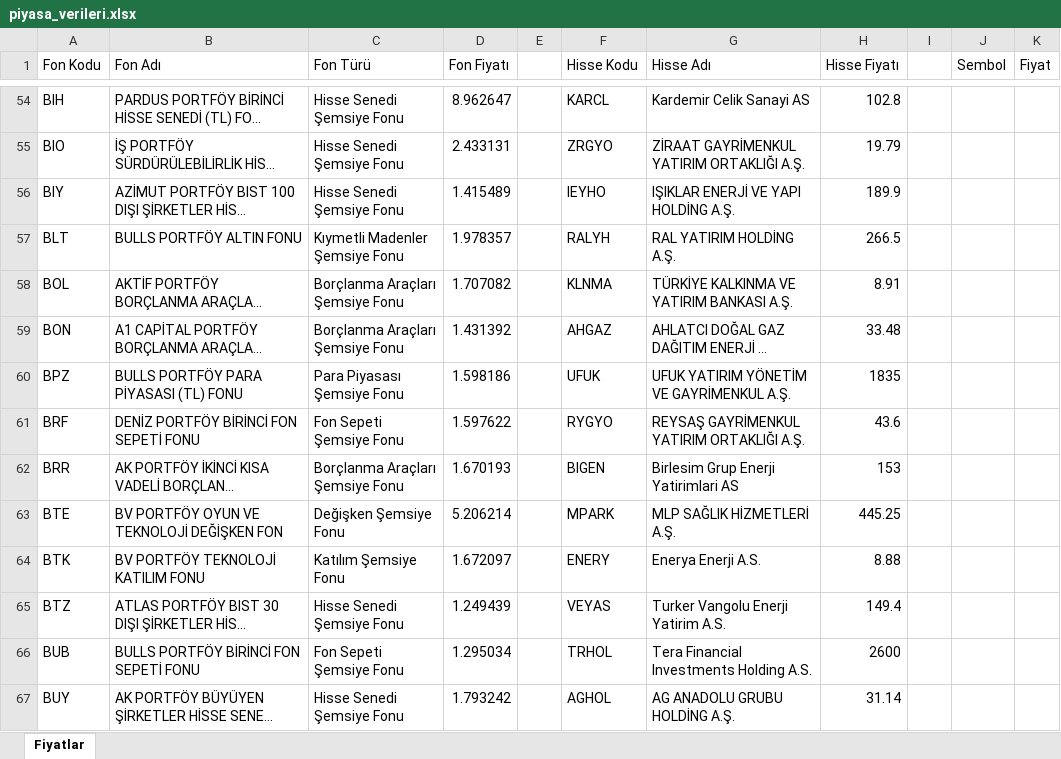
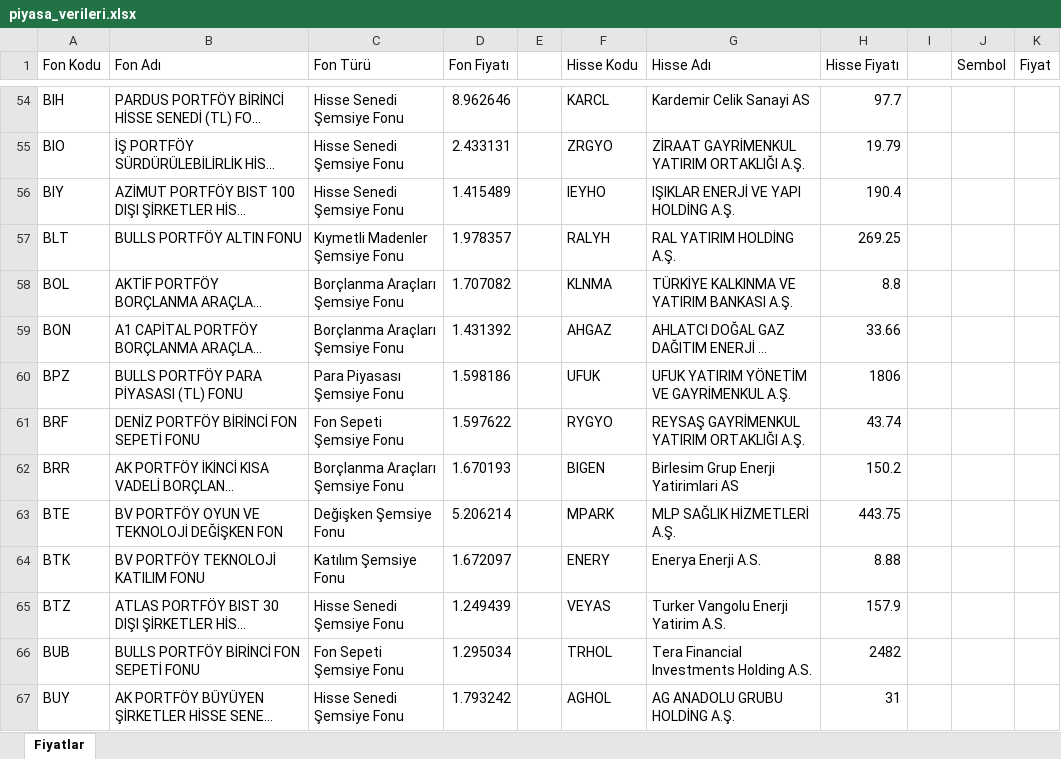
Before and after one commit to fkcengizhan-crypto/fhfiyat, an Excel workbook: piyasa_verileri.xlsx, sheet Fiyatlar, drawn as a sheet; only a part is shown, gaps mark what is left out; long unchanged cells end in …; values as stored, in another font and other column widths than the file's, no borders; table styles not drawn; the diff covers the shown part only; the diff names each change by its address in the sheet, - before the commit and + after, or states it on an @@ line.

```diff
--- a/piyasa_verileri.xlsx (sheet Fiyatlar)
+++ b/piyasa_verileri.xlsx (sheet Fiyatlar)
-D54 (Fon Fiyatı): 8.962647
+D54 (Fon Fiyatı): 8.962646
-H54 (Hisse Fiyatı): 102.8
+H54 (Hisse Fiyatı): 97.7
-H56 (Hisse Fiyatı): 189.9
+H56 (Hisse Fiyatı): 190.4
-H57 (Hisse Fiyatı): 266.5
+H57 (Hisse Fiyatı): 269.25
-H58 (Hisse Fiyatı): 8.91
+H58 (Hisse Fiyatı): 8.8
-H59 (Hisse Fiyatı): 33.48
+H59 (Hisse Fiyatı): 33.66
-H60 (Hisse Fiyatı): 1835
+H60 (Hisse Fiyatı): 1806
-H61 (Hisse Fiyatı): 43.6
+H61 (Hisse Fiyatı): 43.74
-H62 (Hisse Fiyatı): 153
+H62 (Hisse Fiyatı): 150.2
-H63 (Hisse Fiyatı): 445.25
+H63 (Hisse Fiyatı): 443.75
-H65 (Hisse Fiyatı): 149.4
+H65 (Hisse Fiyatı): 157.9
-H66 (Hisse Fiyatı): 2600
+H66 (Hisse Fiyatı): 2482
-H67 (Hisse Fiyatı): 31.14
+H67 (Hisse Fiyatı): 31
```
Also changed, not shown: 618 edited cells elsewhere in this sheet, 1 other file.
